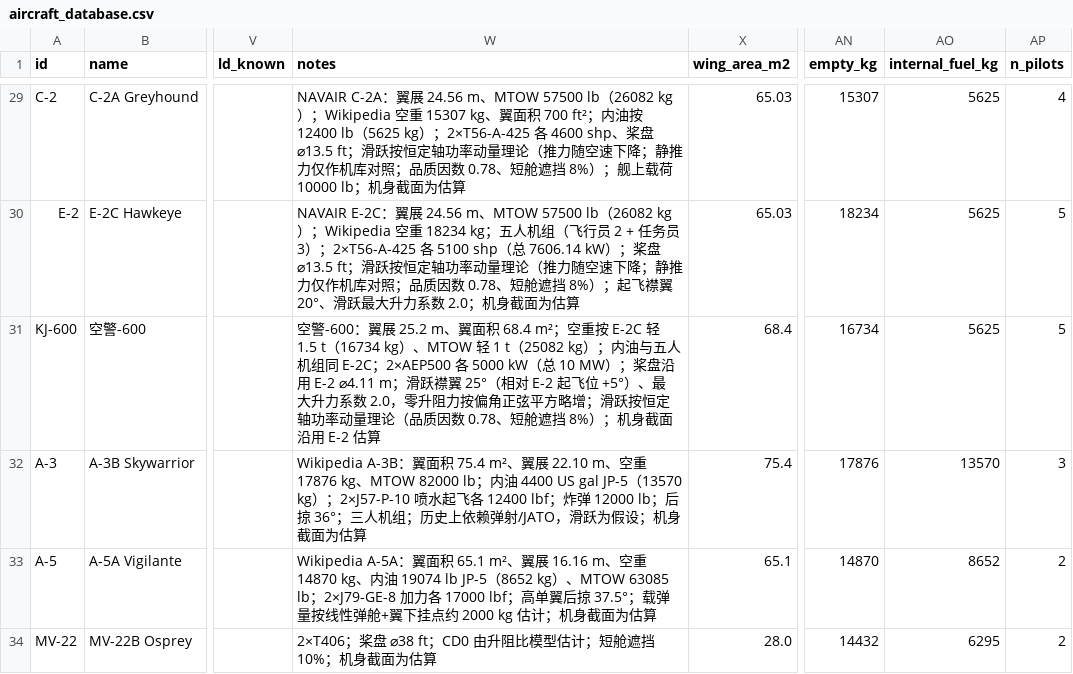
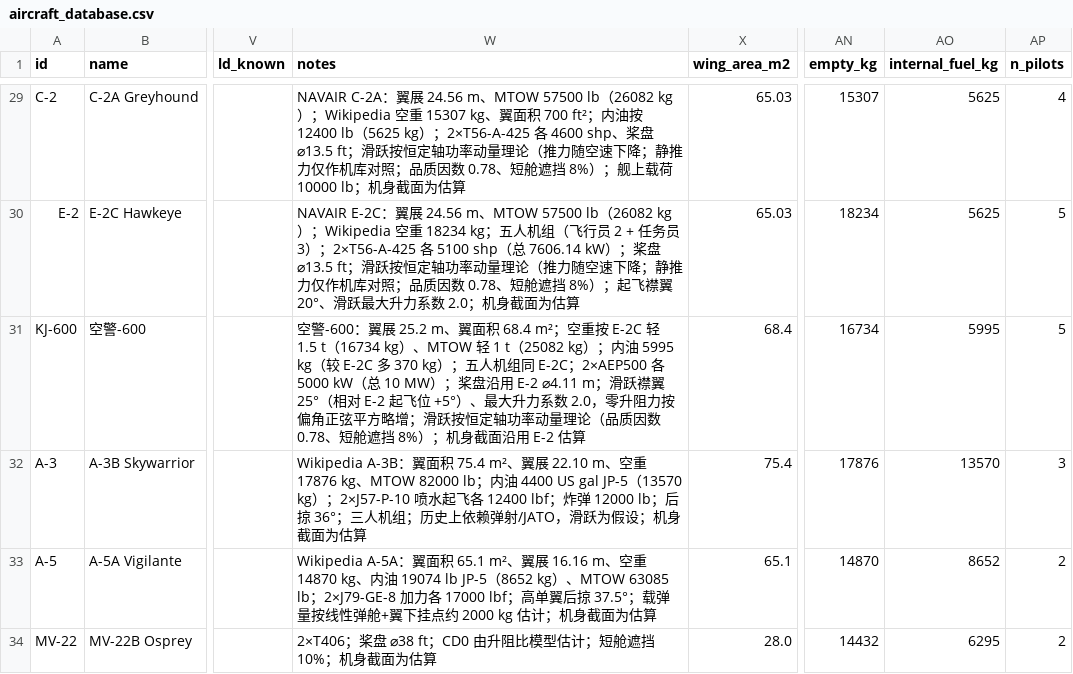
Before and after one commit to xtxsinan-lgtm/military_simulators, a CSV file: data/aircraft_database.csv, drawn as a sheet; only a part is shown, gaps mark what is left out; the diff names each change by its address in the sheet, - before the commit and + after, or states it on an @@ line.

```diff
--- a/data/aircraft_database.csv
+++ b/data/aircraft_database.csv
-W31 (notes): …）；内油与五人机组…
+W31 (notes): …）；内油 5995 kg（较 E-2C 多 370 kg）；五人机组…
-AO31 (internal_fuel_kg): 5625
+AO31 (internal_fuel_kg): 5995
```
Also changed, not shown: 5 other files.
